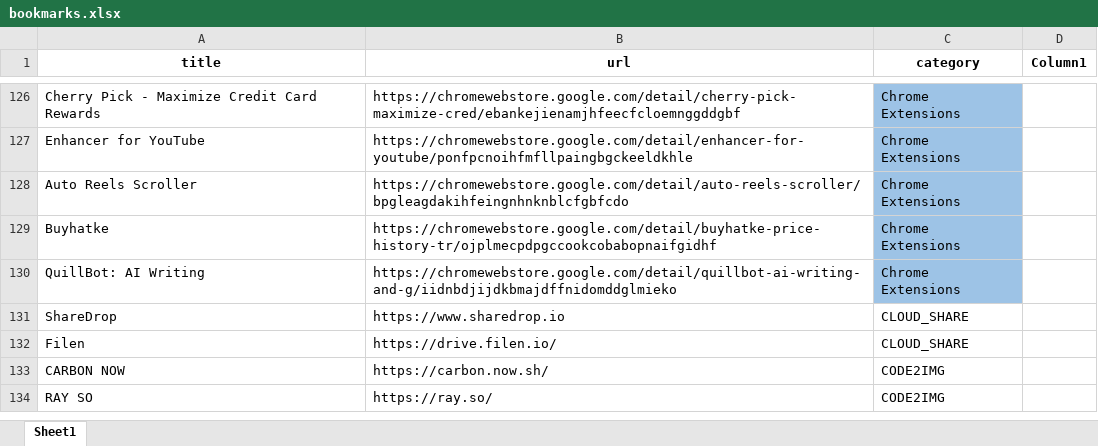
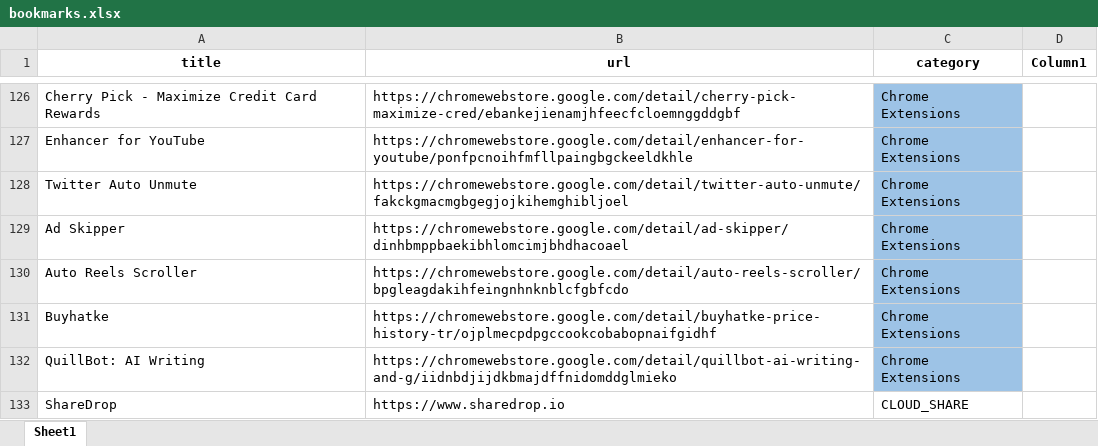
Before and after one commit to nitindinnu/html_bookmarks, an Excel workbook: bookmarks.xlsx, sheet Sheet1, drawn as a sheet; only a part is shown, gaps mark what is left out; the shorter side is filled out with more unchanged rows; values as stored, in another font and other column widths than the file's, no borders; table styles not drawn; the diff names each change by its address in the sheet, - before the commit and + after, or states it on an @@ line.

Commit message:
Update bookmarks.xlsx

```diff
--- a/bookmarks.xlsx (sheet Sheet1)
+++ b/bookmarks.xlsx (sheet Sheet1)
+row 128: Twitter Auto Unmute | https://chromewebstore.google.com/detail/twitter-auto-unmute/fakckgmacmgbgegjojkihemghibljoel | Chrome Extensions
+row 129: Ad Skipper | https://chromewebstore.google.com/detail/ad-skipper/dinhbmppbaekibhlomcimjbhdhacoael | Chrome Extensions
```
